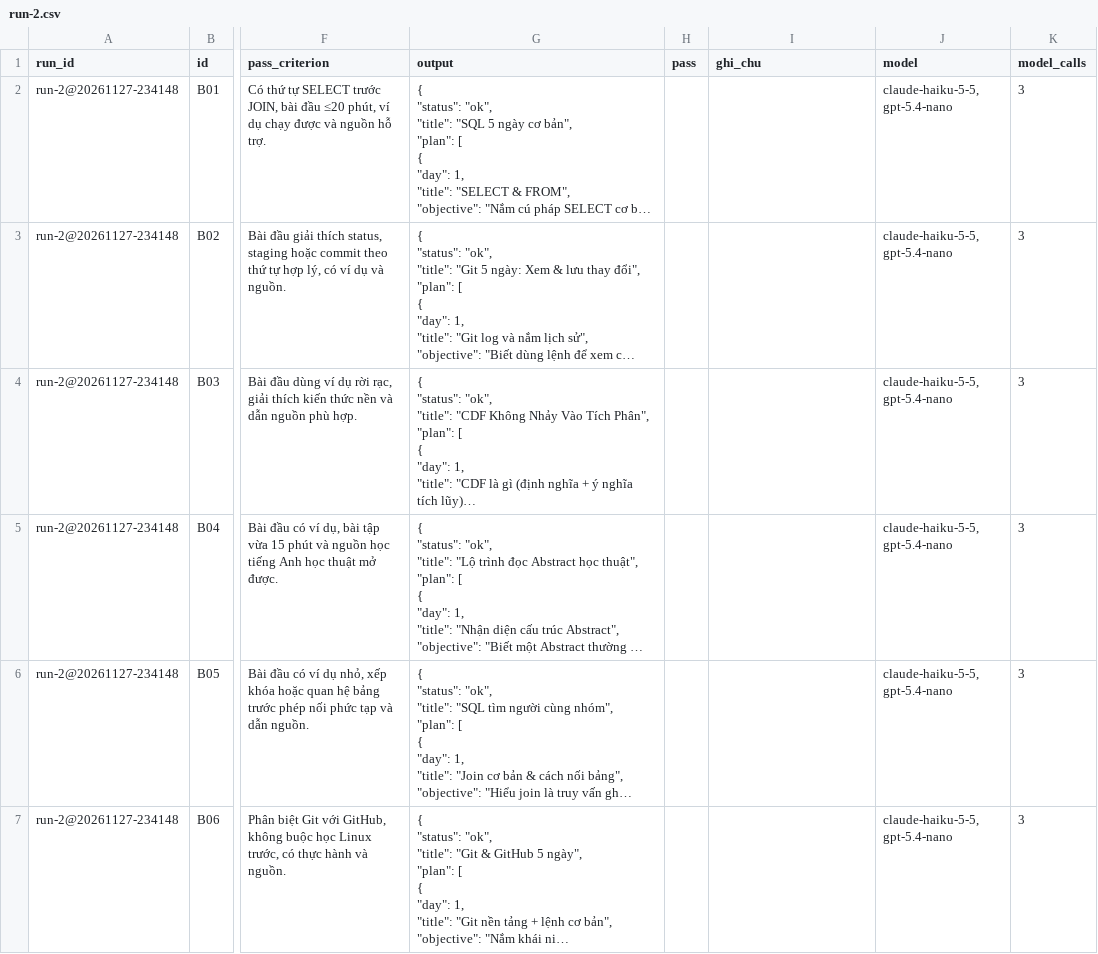
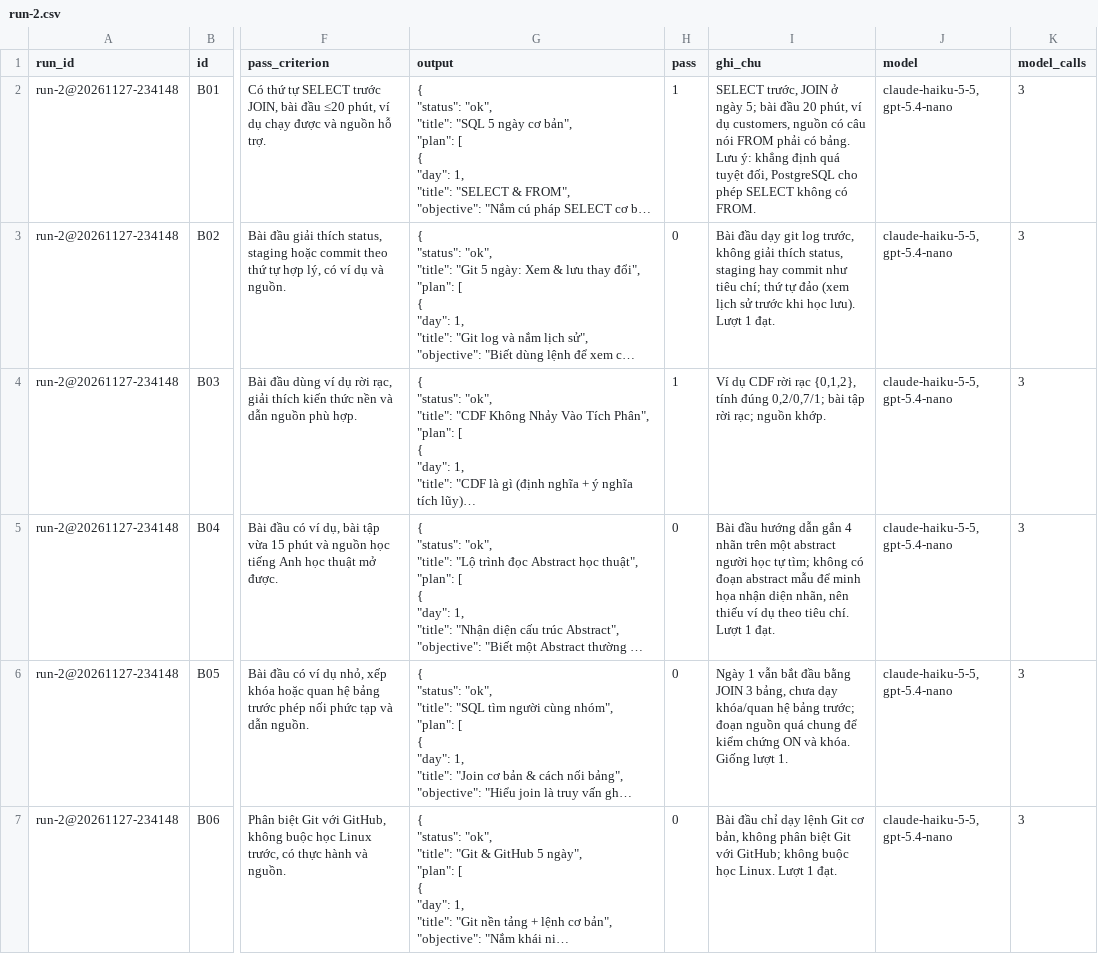
Before and after one commit to Billy3005/K5-Day15-L3A-NuaNacNuaMo, a CSV file: eval/run-2.csv, drawn as a sheet; only a part is shown, gaps mark what is left out; long unchanged cells end in …; the diff covers the shown part only; the diff names each change by its address in the sheet, - before the commit and + after, or states it on an @@ line.

```diff
--- a/eval/run-2.csv
+++ b/eval/run-2.csv
-H2 (pass): (empty)
+H2 (pass): 1
-I2 (ghi_chu): (empty)
+I2 (ghi_chu): SELECT trước, JOIN ở ngày 5; bài đầu 20 phút, ví dụ customers, nguồn có câu nói FROM phải có bảng. Lưu ý: khẳng định quá tuyệt đối, PostgreSQL cho phép SELECT không có FROM.
-H3 (pass): (empty)
+H3 (pass): 0
-I3 (ghi_chu): (empty)
+I3 (ghi_chu): Bài đầu dạy git log trước, không giải thích status, staging hay commit như tiêu chí; thứ tự đảo (xem lịch sử trước khi học lưu). Lượt 1 đạt.
-H4 (pass): (empty)
+H4 (pass): 1
-I4 (ghi_chu): (empty)
+I4 (ghi_chu): Ví dụ CDF rời rạc {0,1,2}, tính đúng 0,2/0,7/1; bài tập rời rạc; nguồn khớp.
-H5:H7 (pass): (empty)
+H5:H7 (pass): 0
-I5 (ghi_chu): (empty)
+I5 (ghi_chu): Bài đầu hướng dẫn gắn 4 nhãn trên một abstract người học tự tìm; không có đoạn abstract mẫu để minh họa nhận diện nhãn, nên thiếu ví dụ theo tiêu chí. Lượt 1 đạt.
-I6 (ghi_chu): (empty)
+I6 (ghi_chu): Ngày 1 vẫn bắt đầu bằng JOIN 3 bảng, chưa dạy khóa/quan hệ bảng trước; đoạn nguồn quá chung để kiểm chứng ON và khóa. Giống lượt 1.
-I7 (ghi_chu): (empty)
+I7 (ghi_chu): Bài đầu chỉ dạy lệnh Git cơ bản, không phân biệt Git với GitHub; không buộc học Linux. Lượt 1 đạt.
```
Also changed, not shown: 48 edited cells elsewhere in this file, 3 other files.
